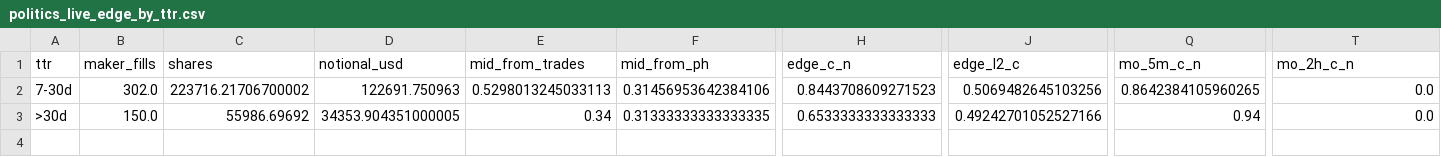
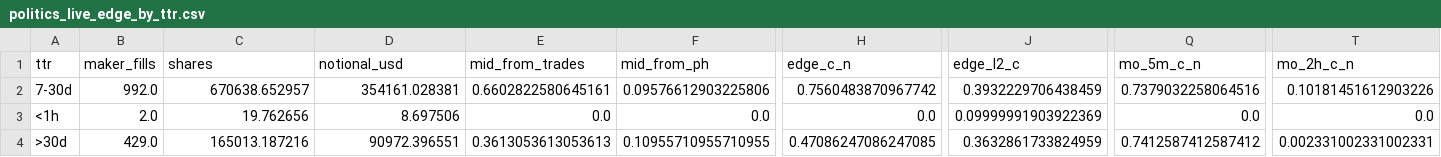
Before and after one commit to jamesdchen/MARs, a CSV file: explorations/deep_hedging_cvar/polymarket/analysis/politics/out/politics_live_edge_by_ttr.csv, drawn as a sheet; only a part is shown, gaps mark what is left out; addresses are those after the commit; rows hold the shown columns only; the diff covers the shown part only; the diff names each change by its address in the sheet, - before the commit and + after, or states it on an @@ line.

```diff
--- a/explorations/deep_hedging_cvar/polymarket/analysis/politics/out/politics_live_edge_by_ttr.csv
+++ b/explorations/deep_hedging_cvar/polymarket/analysis/politics/out/politics_live_edge_by_ttr.csv
-B2 (maker_fills): 302.0
+B2 (maker_fills): 992.0
-C2 (shares): 223716.21706700002
+C2 (shares): 670638.652957
-D2 (notional_usd): 122691.750963
+D2 (notional_usd): 354161.028381
-E2 (mid_from_trades): 0.5298013245033113
+E2 (mid_from_trades): 0.6602822580645161
-F2 (mid_from_ph): 0.31456953642384106
+F2 (mid_from_ph): 0.09576612903225806
-H2 (edge_c_n): 0.8443708609271523
+H2 (edge_c_n): 0.7560483870967742
-J2 (edge_l2_c): 0.5069482645103256
+J2 (edge_l2_c): 0.3932229706438459
-Q2 (mo_5m_c_n): 0.8642384105960265
+Q2 (mo_5m_c_n): 0.7379032258064516
-T2 (mo_2h_c_n): 0.0
+T2 (mo_2h_c_n): 0.10181451612903226
+row 3: <1h | 2.0 | 19.762656 | 8.697506 | 0.0 | 0.0 | 0.0 | 0.09999991903922369 | 0.0 | 0.0
-B4 (maker_fills): 150.0
+B4 (maker_fills): 429.0
-C4 (shares): 55986.69692
+C4 (shares): 165013.187216
-D4 (notional_usd): 34353.904351000005
+D4 (notional_usd): 90972.396551
-E4 (mid_from_trades): 0.34
+E4 (mid_from_trades): 0.3613053613053613
-F4 (mid_from_ph): 0.31333333333333335
+F4 (mid_from_ph): 0.10955710955710955
-H4 (edge_c_n): 0.6533333333333333
+H4 (edge_c_n): 0.47086247086247085
-J4 (edge_l2_c): 0.49242701052527166
+J4 (edge_l2_c): 0.3632861733824959
-Q4 (mo_5m_c_n): 0.94
+Q4 (mo_5m_c_n): 0.7412587412587412
-T4 (mo_2h_c_n): 0.0
+T4 (mo_2h_c_n): 0.002331002331002331
```
Also changed, not shown: 22 edited cells elsewhere in this file, explorations/deep_hedging_cvar/polymarket/analysis/politics/out/books_politics.csv, explorations/deep_hedging_cvar/polymarket/analysis/politics/out/politics_live_edge_by_all.csv, 10 other files.
